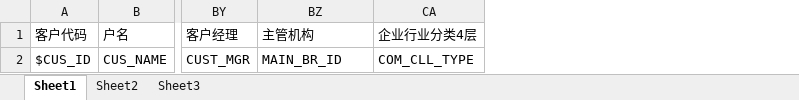
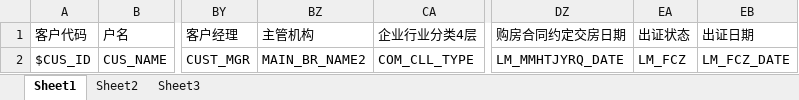
Before and after one commit to stunievi/mynsh, an Excel workbook: hz-back/src/main/resources/excel/rpt.xlsx, sheet Sheet1, drawn as a sheet; only a part is shown, gaps mark what is left out; values as stored, in another font and other column widths than the file's, no borders; the diff names each change by its address in the sheet, - before the commit and + after, or states it on an @@ line.

```diff
--- a/hz-back/src/main/resources/excel/rpt.xlsx (sheet Sheet1)
+++ b/hz-back/src/main/resources/excel/rpt.xlsx (sheet Sheet1)
+column DZ (购房合同约定交房日期), row 2: LM_MMHTJYRQ_DATE
+column EA (出证状态), row 2: LM_FCZ
+column EB (出证日期), row 2: LM_FCZ_DATE
-BZ2 (主管机构): MAIN_BR_ID
+BZ2 (主管机构): MAIN_BR_NAME2
```
Also changed, not shown: 18 other files.
